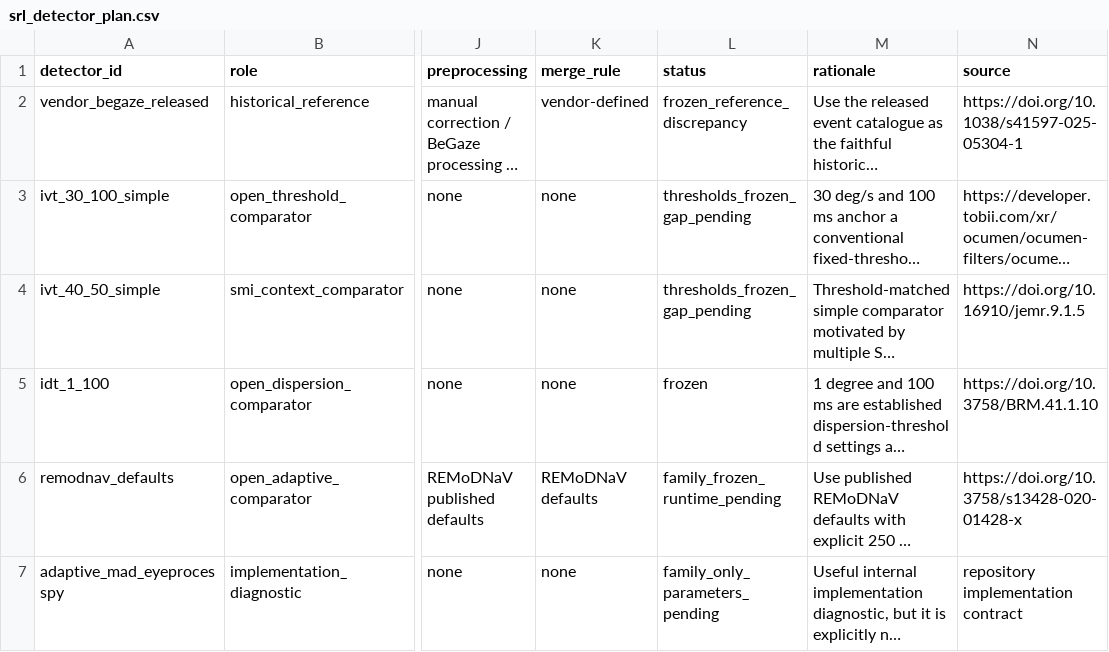
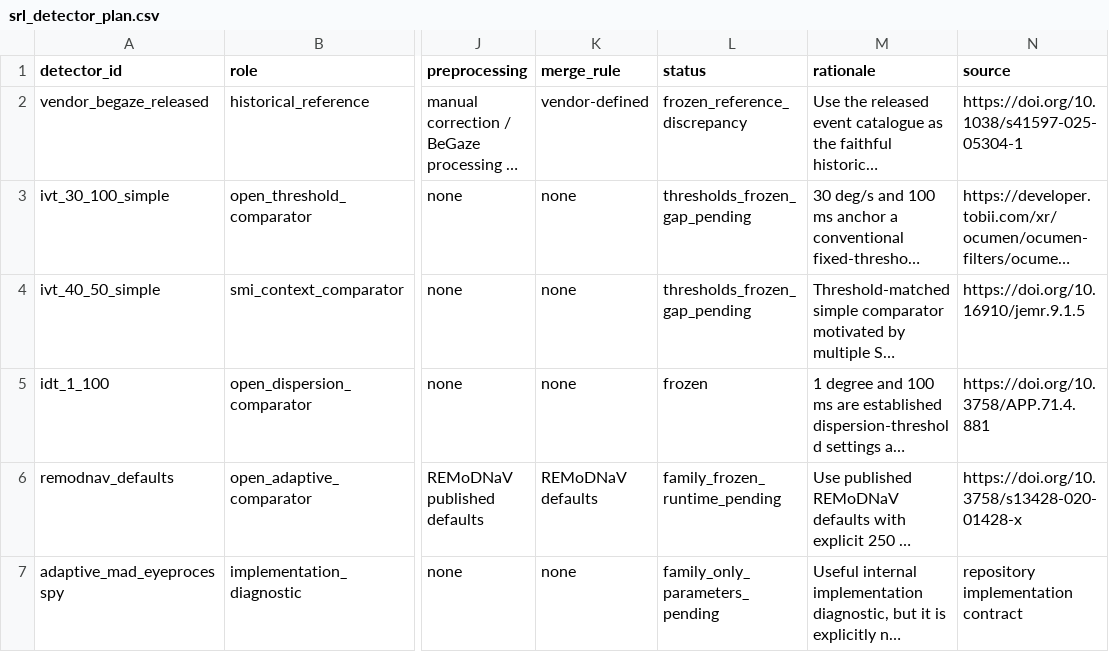
Before and after one commit to stefanosbalaskas/eyeprocesspy, a CSV file: research/gaze_claim_robustness/srl_detector_plan.csv, drawn as a sheet; only a part is shown, gaps mark what is left out; long unchanged cells end in …; the diff names each change by its address in the sheet, - before the commit and + after, or states it on an @@ line.

Commit message:
Correct I-DT evidence DOI

```diff
--- a/research/gaze_claim_robustness/srl_detector_plan.csv
+++ b/research/gaze_claim_robustness/srl_detector_plan.csv
-N5 (source): https://doi.org/10.3758/BRM.41.1.10
+N5 (source): https://doi.org/10.3758/APP.71.4.881
```
